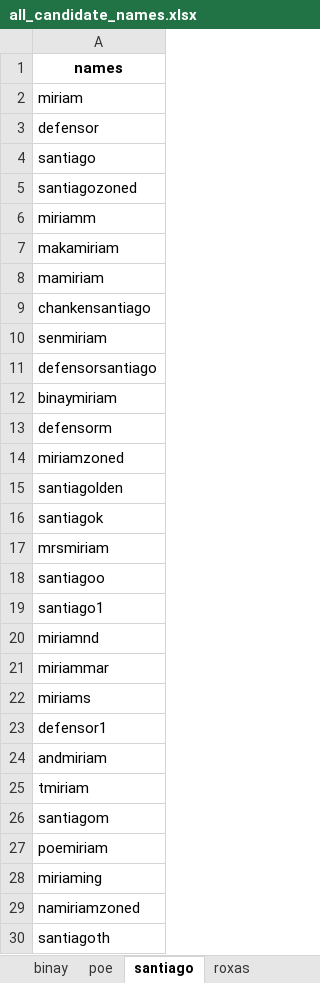
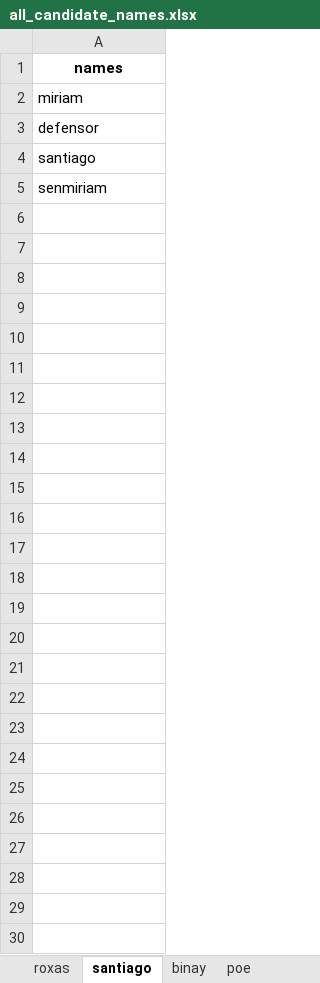
Before and after one commit to aniger429/Athena_Integrated, an Excel workbook: Data/Downloads/all_candidate_names.xlsx, sheet santiago, drawn as a sheet; values as stored, in another font and other column widths than the file's, no borders; the diff names each change by its address in the sheet, - before the commit and + after, or states it on an @@ line.

```diff
--- a/Data/Downloads/all_candidate_names.xlsx (sheet santiago)
+++ b/Data/Downloads/all_candidate_names.xlsx (sheet santiago)
@@ sheet tab order changed: roxas | santiago | binay | poe @@
-row 5: santiagozoned
-row 6: miriamm
-row 7: makamiriam
-row 8: mamiriam
-row 9: chankensantiago
-row 11: defensorsantiago
-row 12: binaymiriam
-row 13: defensorm
-row 14: miriamzoned
-row 15: santiagolden
-row 16: santiagok
-row 17: mrsmiriam
-row 18: santiagoo
-row 19: santiago1
-row 20: miriamnd
-row 21: miriammar
-row 22: miriams
-row 23: defensor1
-row 24: andmiriam
-row 25: tmiriam
-row 26: santiagom
-row 27: poemiriam
-row 28: miriaming
-row 29: namiriamzoned
-row 30: santiagoth
```
Also changed, not shown: sheet roxas, sheet duterte, sheet binay, sheet poe, 18 other files.
